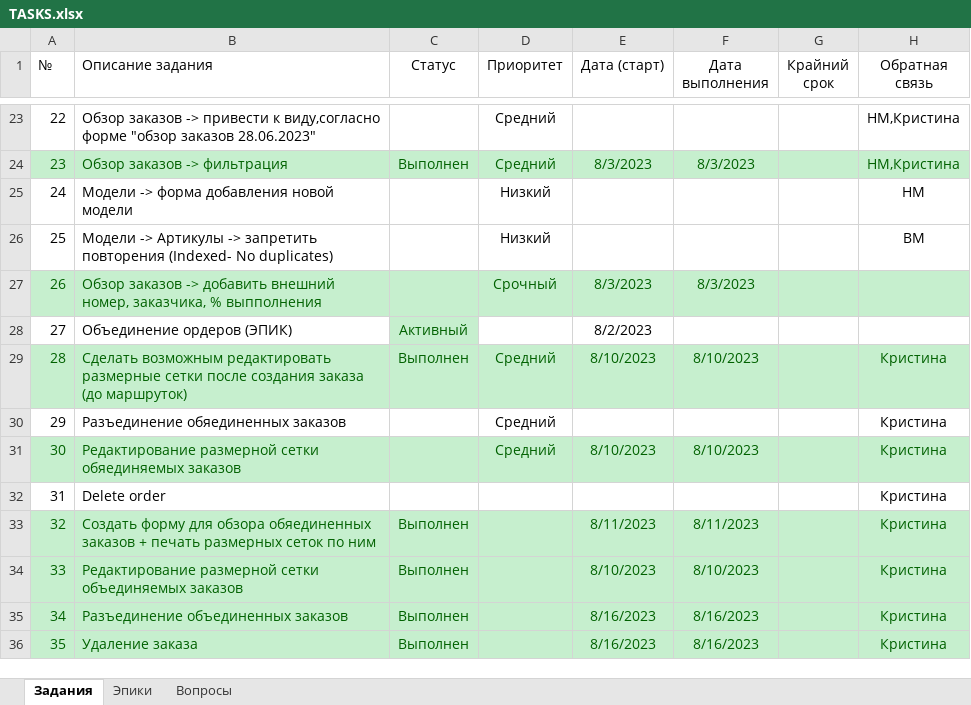
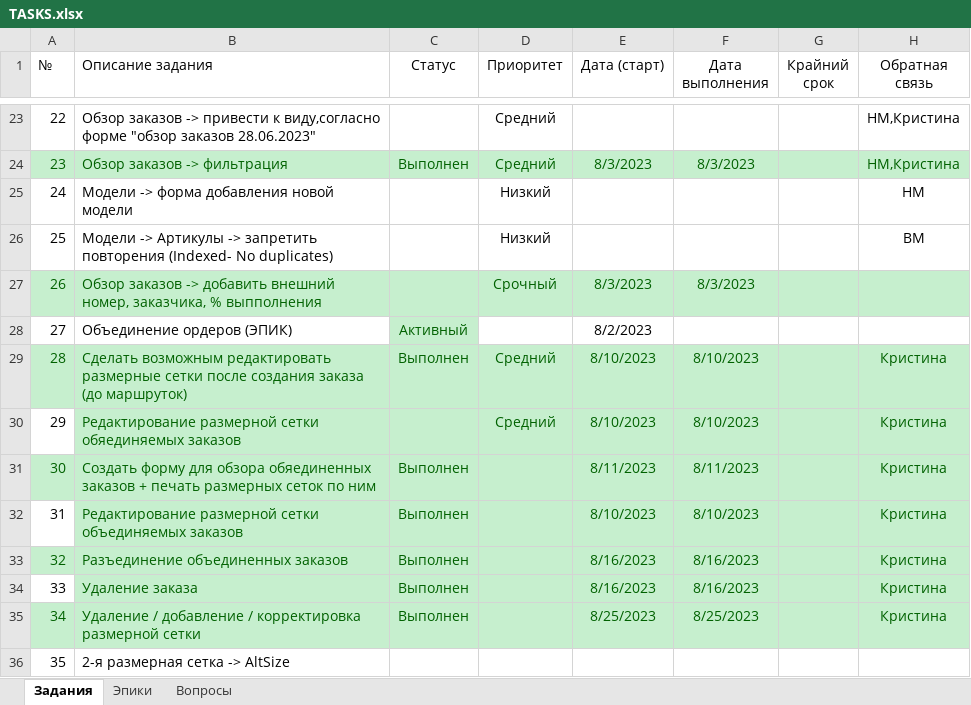
Before and after one commit to VitalijsMuzalovs/Kristal, an Excel workbook: TASKS.xlsx, sheet Задания, drawn as a sheet; only a part is shown, gaps mark what is left out; values as stored, in another font and other column widths than the file's, no borders; table styles not drawn; removed rows and columns are numbered as before the commit, all else as after; the diff names each change by its address in the sheet, - before the commit and + after, or states it on an @@ line.

```diff
--- a/TASKS.xlsx (sheet Задания)
+++ b/TASKS.xlsx (sheet Задания)
-row 30: 29 | Разъединение обяединенных заказов |  | Средний |  |  |  | Кристина
@@ column A (№) renumbered between rows 30 and 34 @@
@@ A30 fill: #C6EFCE → none, text colour: #006100 → black @@
-row 32: 31 | Delete order |  |  |  |  |  | Кристина
@@ A32 fill: #C6EFCE → none, text colour: #006100 → black @@
@@ A34 fill: #C6EFCE → none, text colour: #006100 → black @@
+row 35: 34 | Удаление / добавление / корректировка размерной сетки | Выполнен |  | 8/25/2023 | 8/25/2023 |  | Кристина
+row 36: 35 | 2-я размерная сетка -> AltSize
```
Also changed, not shown: sheet Эпики, 2 other files.
